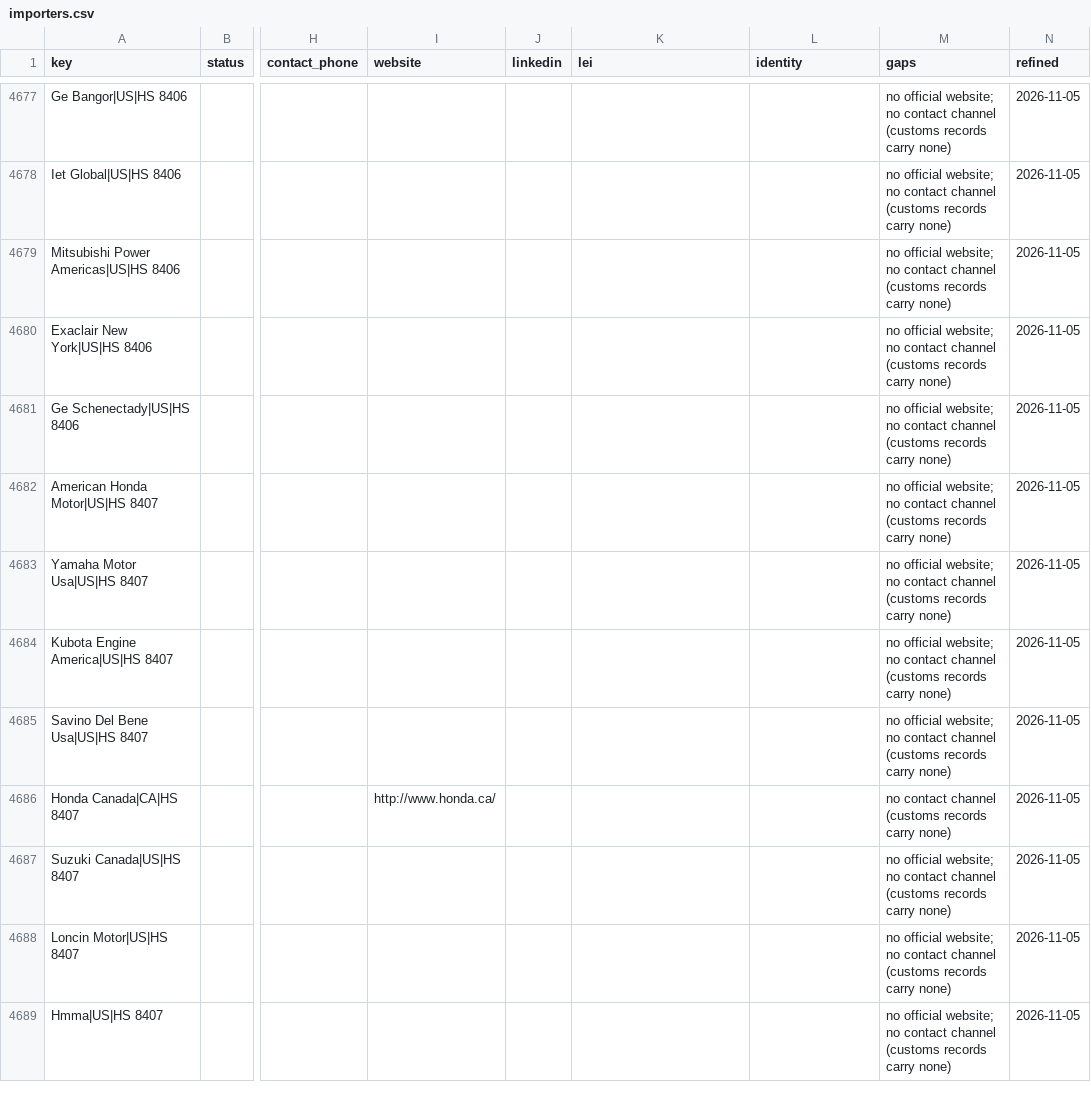
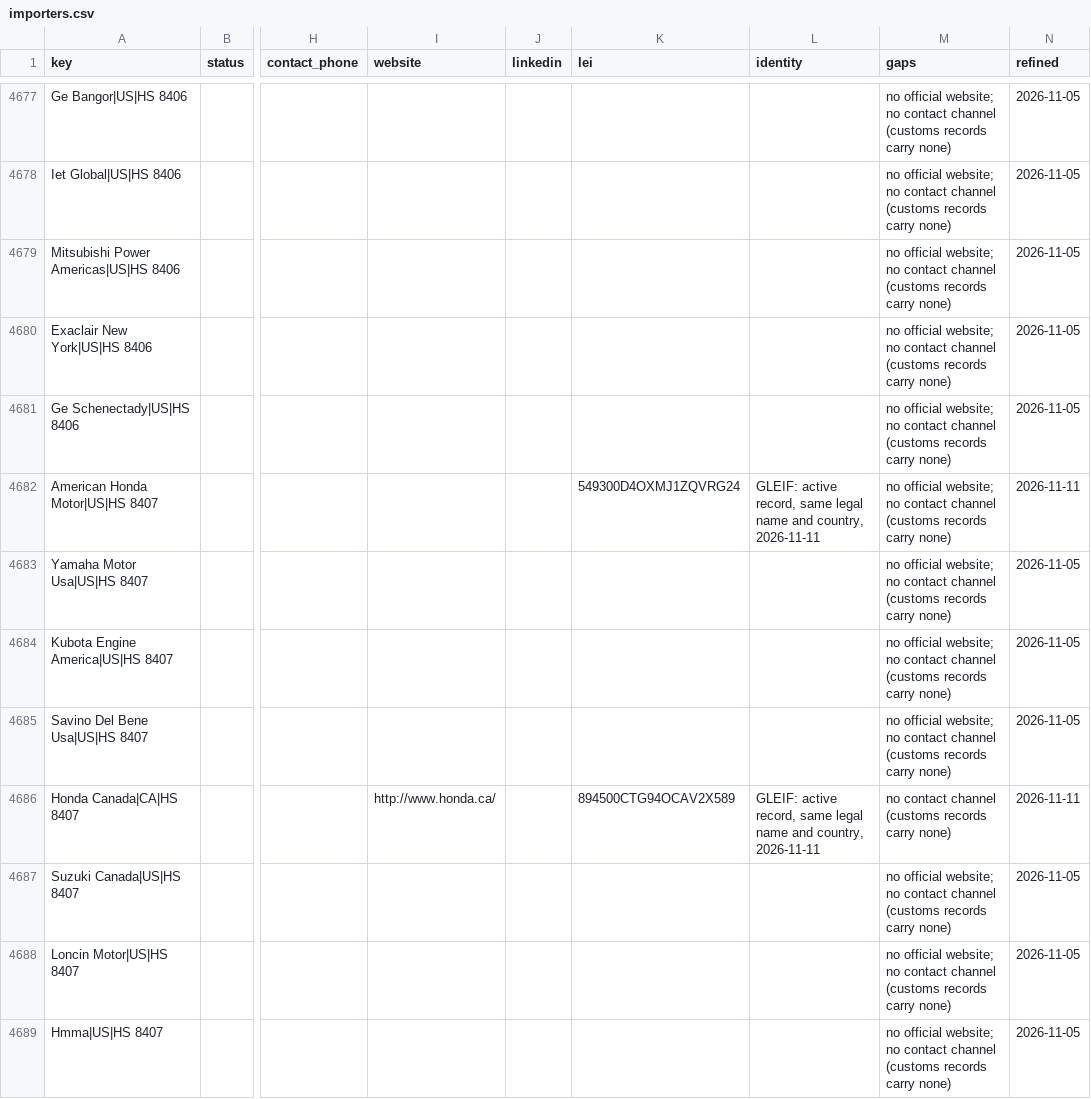
Before and after one commit to etaram/commodity-feeder, a CSV file: data/leads/refined/importers.csv, drawn as a sheet; only a part is shown, gaps mark what is left out; the diff covers the shown part only; the diff names each change by its address in the sheet, - before the commit and + after, or states it on an @@ line.

```diff
--- a/data/leads/refined/importers.csv
+++ b/data/leads/refined/importers.csv
-K4682 (lei): (empty)
+K4682 (lei): 549300D4OXMJ1ZQVRG24
-L4682 (identity): (empty)
+L4682 (identity): GLEIF: active record, same legal name and country, 2026-11-11
-N4682 (refined): 2026-11-05
+N4682 (refined): 2026-11-11
-K4686 (lei): (empty)
+K4686 (lei): 894500CTG94OCAV2X589
-L4686 (identity): (empty)
+L4686 (identity): GLEIF: active record, same legal name and country, 2026-11-11
-N4686 (refined): 2026-11-05
+N4686 (refined): 2026-11-11
```
Also changed, not shown: 66 edited cells elsewhere in this file, 2 other files.
